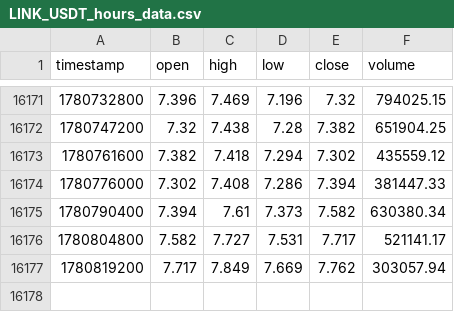
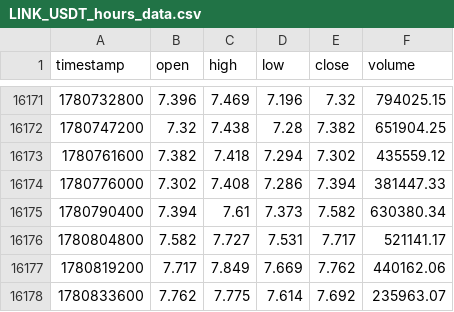
Before and after one commit to lovelori/tradesig, a CSV file: data_cache/LINK_USDT_hours_data.csv, drawn as a sheet; only a part is shown, gaps mark what is left out.

```diff
--- a/data_cache/LINK_USDT_hours_data.csv
+++ b/data_cache/LINK_USDT_hours_data.csv
@@ -16176,2 +16176,3 @@ timestamp,open,high,low,close,volume
 1780804800,7.582,7.727,7.531,7.717,521141.17
-1780819200,7.717,7.849,7.669,7.762,303057.94
+1780819200,7.717,7.849,7.669,7.762,440162.06
+1780833600,7.762,7.775,7.614,7.692,235963.07
```
Also changed, not shown: data_cache/DOGE_USDT_hours_data.csv, data_cache/LTC_USDT_hours_data.csv.
